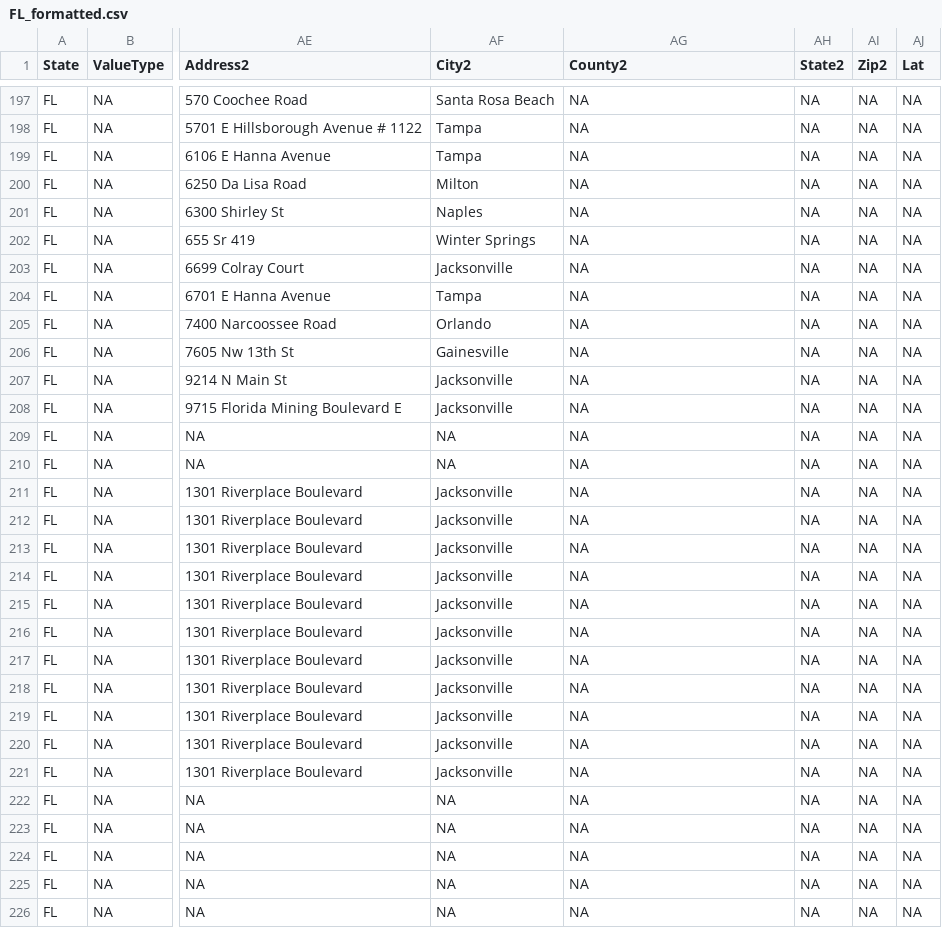
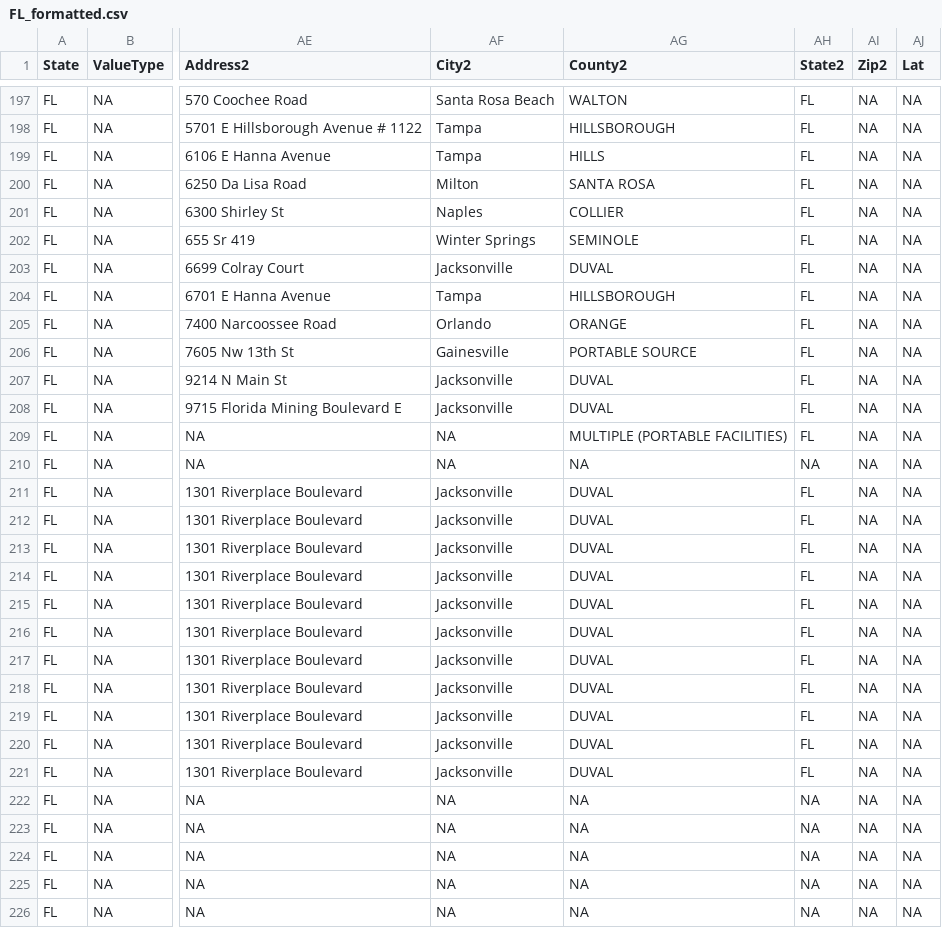
Before and after one commit to rniswon/IndustrialWU, a CSV file: FormattedDataOutputs/Statewise/FL_formatted.csv, drawn as a sheet; only a part is shown, gaps mark what is left out; the diff covers the shown part only; the diff names each change by its address in the sheet, - before the commit and + after, or states it on an @@ line.

```diff
--- a/FormattedDataOutputs/Statewise/FL_formatted.csv
+++ b/FormattedDataOutputs/Statewise/FL_formatted.csv
-AG197 (County2): NA
+AG197 (County2): WALTON
-AH197:AH209 (State2): NA
+AH197:AH209 (State2): FL
-AG198 (County2): NA
+AG198 (County2): HILLSBOROUGH
-AG199 (County2): NA
+AG199 (County2): HILLS
-AG200 (County2): NA
+AG200 (County2): SANTA ROSA
-AG201 (County2): NA
+AG201 (County2): COLLIER
-AG202 (County2): NA
+AG202 (County2): SEMINOLE
-AG203 (County2): NA
+AG203 (County2): DUVAL
-AG204 (County2): NA
+AG204 (County2): HILLSBOROUGH
-AG205 (County2): NA
+AG205 (County2): ORANGE
-AG206 (County2): NA
+AG206 (County2): PORTABLE SOURCE
-AG207:AG208 (County2): NA
+AG207:AG208 (County2): DUVAL
-AG209 (County2): NA
+AG209 (County2): MULTIPLE (PORTABLE FACILITIES)
-AG211:AG221 (County2): NA
+AG211:AG221 (County2): DUVAL
-AH211:AH221 (State2): NA
+AH211:AH221 (State2): FL
```
Also changed, not shown: 118 edited cells elsewhere in this file, FormattedDataOutputs/Statewise/MNNA_formatted.csv, FormattedDataOutputs/Statewise/SC_formatted.csv, 28 other files.
